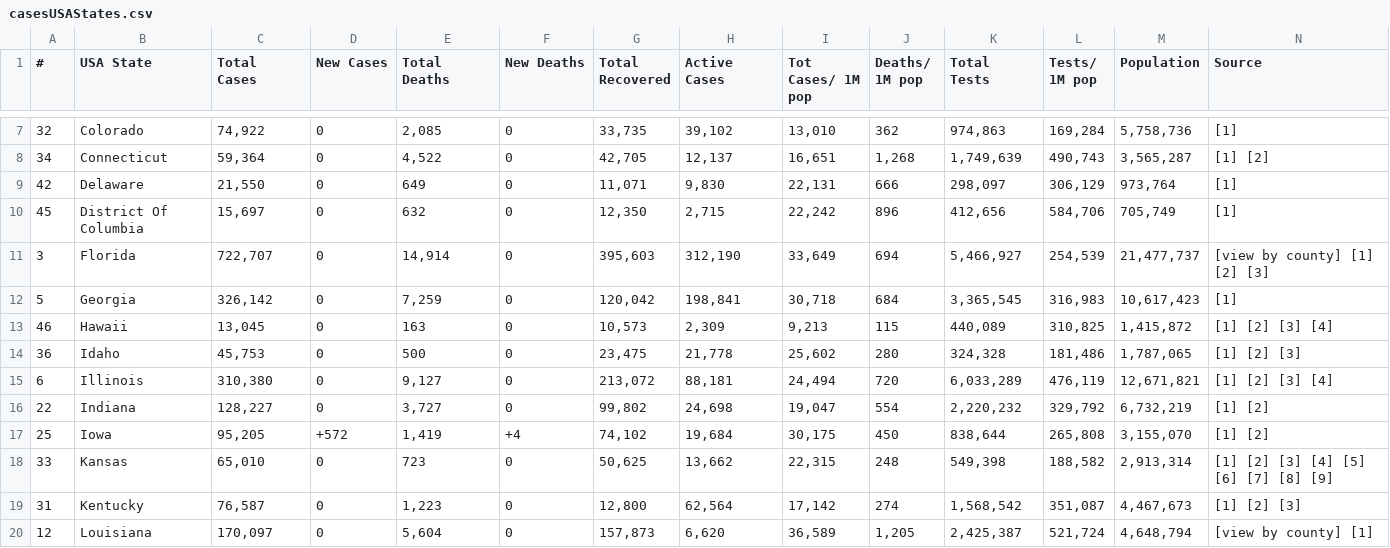
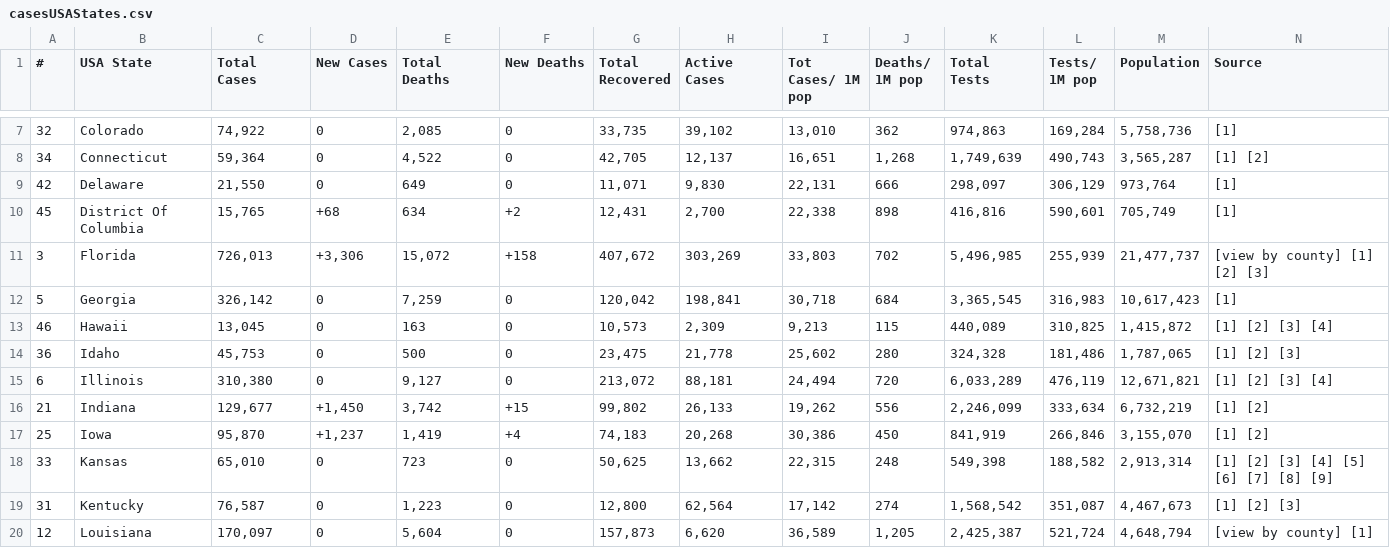
Before and after one commit to alexdmckee/corona-parser, a CSV file: casesUSAStates.csv, drawn as a sheet; only a part is shown, gaps mark what is left out; removed rows and columns are numbered as before the commit, all else as after; rows hold the shown columns only; the diff covers the shown part only; the diff names each change by its address in the sheet, - before the commit and + after, or states it on an @@ line.

```diff
--- a/casesUSAStates.csv
+++ b/casesUSAStates.csv
-C10 (Total Cases): 15,697
+C10 (Total Cases): 15,765
-D10 (New Cases): 0
+D10 (New Cases): +68
-E10 (Total Deaths): 632
+E10 (Total Deaths): 634
-F10 (New Deaths): 0
+F10 (New Deaths): +2
-G10 (Total Recovered): 12,350
+G10 (Total Recovered): 12,431
-H10 (Active Cases): 2,715
+H10 (Active Cases): 2,700
-I10 (Tot Cases/ 1M pop): 22,242
+I10 (Tot Cases/ 1M pop): 22,338
-J10 (Deaths/ 1M pop): 896
+J10 (Deaths/ 1M pop): 898
-K10 (Total Tests): 412,656
+K10 (Total Tests): 416,816
-L10 (Tests/ 1M pop): 584,706
+L10 (Tests/ 1M pop): 590,601
-C11 (Total Cases): 722,707
+C11 (Total Cases): 726,013
-D11 (New Cases): 0
+D11 (New Cases): +3,306
-E11 (Total Deaths): 14,914
+E11 (Total Deaths): 15,072
-F11 (New Deaths): 0
+F11 (New Deaths): +158
-G11 (Total Recovered): 395,603
+G11 (Total Recovered): 407,672
-H11 (Active Cases): 312,190
+H11 (Active Cases): 303,269
-I11 (Tot Cases/ 1M pop): 33,649
+I11 (Tot Cases/ 1M pop): 33,803
-J11 (Deaths/ 1M pop): 694
+J11 (Deaths/ 1M pop): 702
-K11 (Total Tests): 5,466,927
+K11 (Total Tests): 5,496,985
-L11 (Tests/ 1M pop): 254,539
+L11 (Tests/ 1M pop): 255,939
-row 16: 22 | Indiana | 128,227 | 0 | 3,727 | 0 | 99,802 | 24,698 | 19,047 | 554 | 2,220,232 | 329,792 | 6,732,219 | [1] [2]
+row 16: 21 | Indiana | 129,677 | +1,450 | 3,742 | +15 | 99,802 | 26,133 | 19,262 | 556 | 2,246,099 | 333,634 | 6,732,219 | [1] [2]
-C17 (Total Cases): 95,205
+C17 (Total Cases): 95,870
-D17 (New Cases): +572
+D17 (New Cases): +1,237
-G17 (Total Recovered): 74,102
+G17 (Total Recovered): 74,183
-H17 (Active Cases): 19,684
+H17 (Active Cases): 20,268
-I17 (Tot Cases/ 1M pop): 30,175
+I17 (Tot Cases/ 1M pop): 30,386
-K17 (Total Tests): 838,644
+K17 (Total Tests): 841,919
-L17 (Tests/ 1M pop): 265,808
+L17 (Tests/ 1M pop): 266,846
```
Also changed, not shown: 3 added rows, 3 removed rows and 40 edited cells elsewhere in this file, casesWorld.csv, 2 other files.
